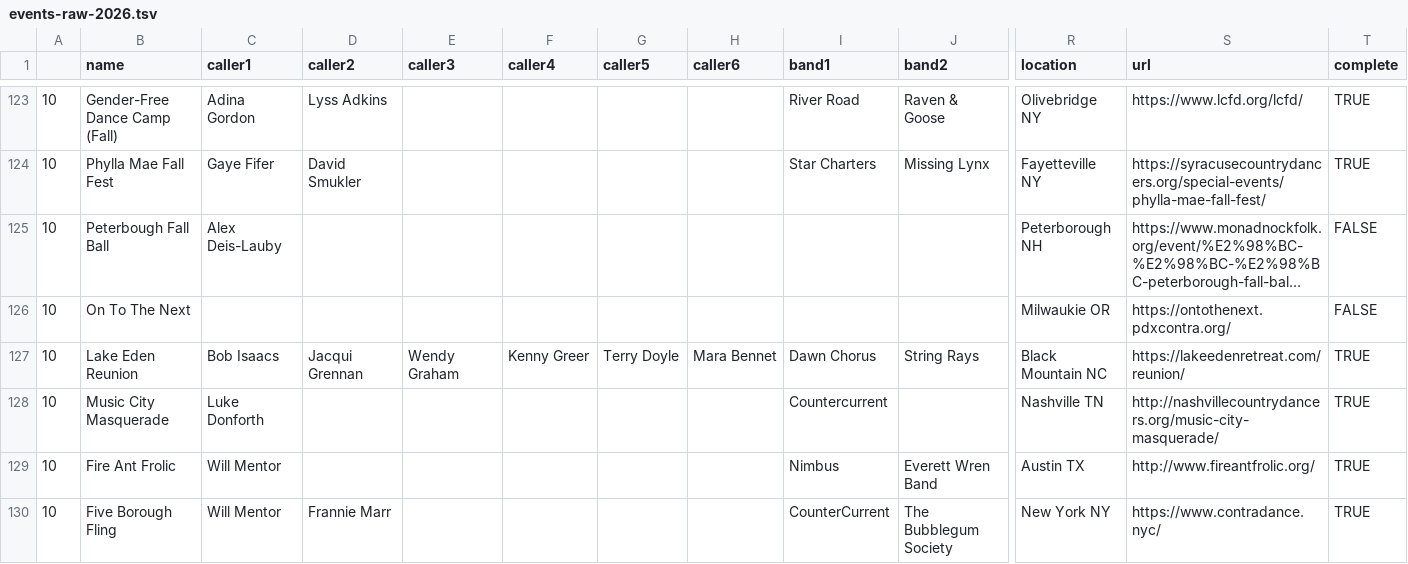
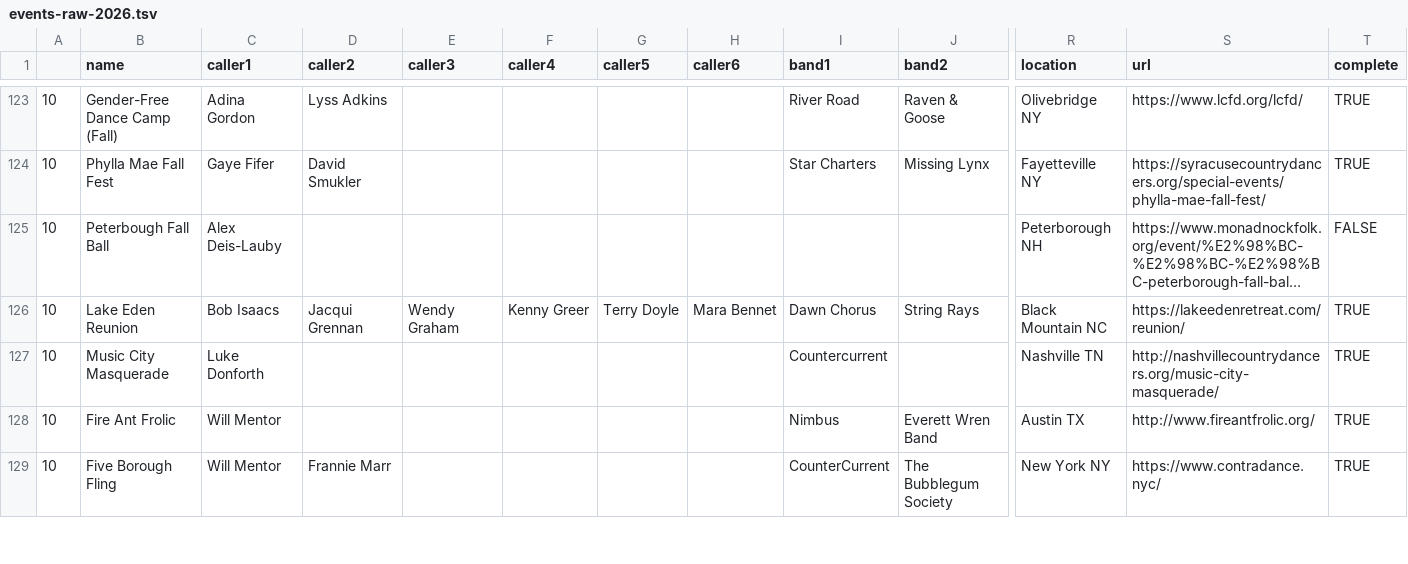
Before and after one commit to jeffkaufman/trycontra, a TSV file: events-raw-2026.tsv, drawn as a sheet; only a part is shown, gaps mark what is left out; long unchanged cells end in …; rows hold the shown columns only; the diff covers the shown part only; the diff names each change by its address in the sheet, - before the commit and + after, or states it on an @@ line.

Commit message:
sync with spreadsheet

```diff
--- a/events-raw-2026.tsv
+++ b/events-raw-2026.tsv
-row 126: 10 | On To The Next |  |  |  |  |  |  |  |  | Milwaukie OR | https://ontothenext.pdxcontra.org/ | FALSE
```
Also changed, not shown: 1 removed row and 7 edited cells elsewhere in this file, 1 other file.
